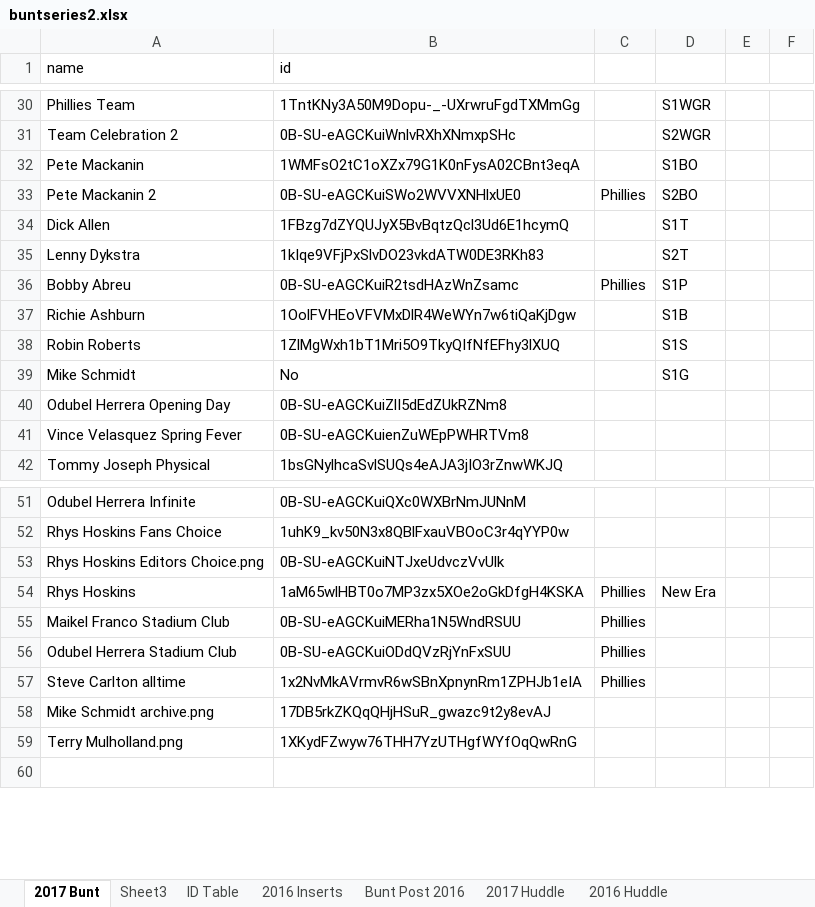
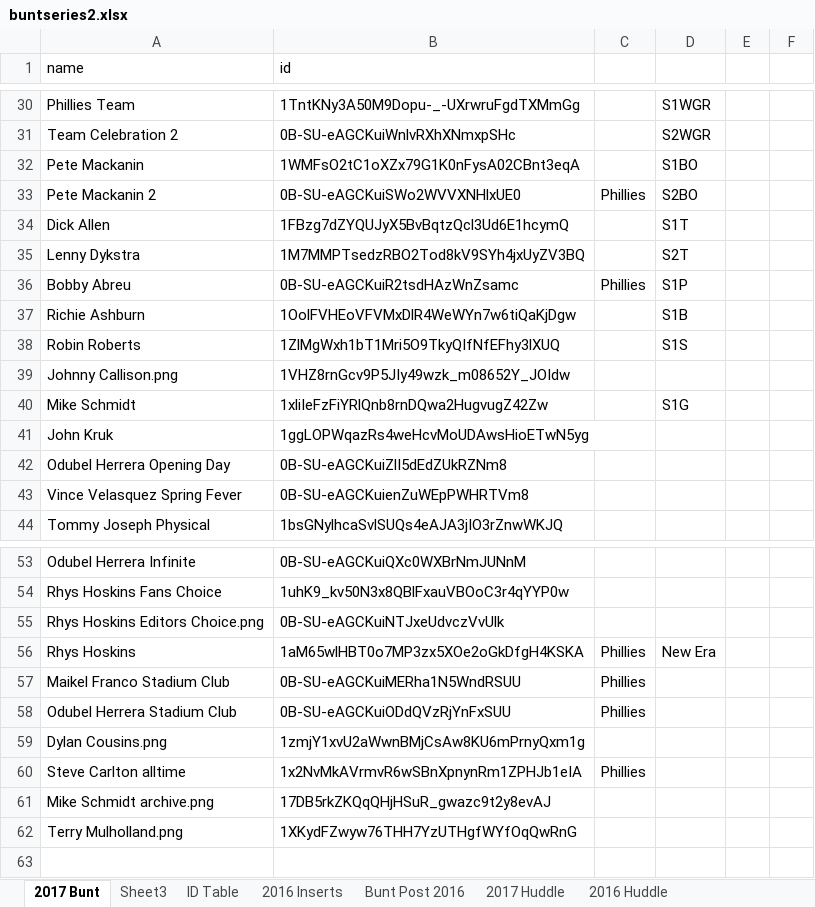
Before and after one commit to Wolfbane50/myApp, an Excel workbook: buntseries2.xlsx, sheet 2017 Bunt, drawn as a sheet; only a part is shown, gaps mark what is left out; values as stored, in another font and other column widths than the file's, no borders; conditional formats not drawn; addresses are those after the commit; the diff names each change by its address in the sheet, - before the commit and + after, or states it on an @@ line.

```diff
--- a/buntseries2.xlsx (sheet 2017 Bunt)
+++ b/buntseries2.xlsx (sheet 2017 Bunt)
-B35 (id): 1kIqe9VFjPxSlvDO23vkdATW0DE3RKh83
+B35 (id): 1M7MMPTsedzRBO2Tod8kV9SYh4jxUyZV3BQ
+row 39: Johnny Callison.png | 1VHZ8rnGcv9P5JIy49wzk_m08652Y_JOIdw
-B40 (id): No
+B40 (id): 1xliIeFzFiYRlQnb8rnDQwa2HugvugZ42Zw
+row 41: John Kruk | 1ggLOPWqazRs4weHcvMoUDAwsHioETwN5yg
+row 59: Dylan Cousins.png | 1zmjY1xvU2aWwnBMjCsAw8KU6mPrnyQxm1g
```
Also changed, not shown: sheet 2017 Huddle, 10 other files.
